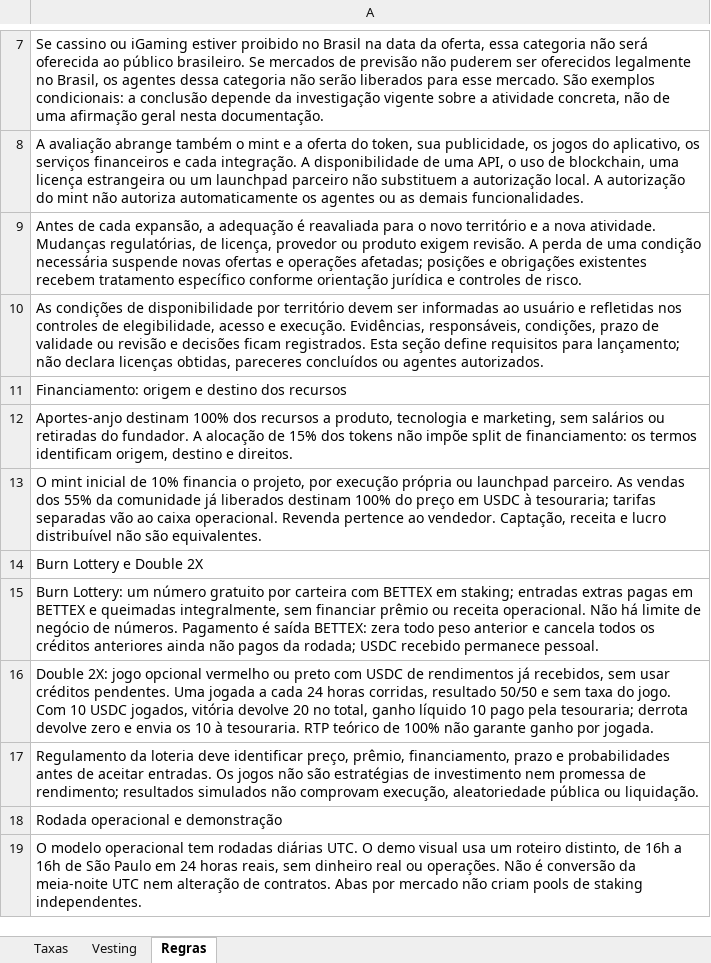
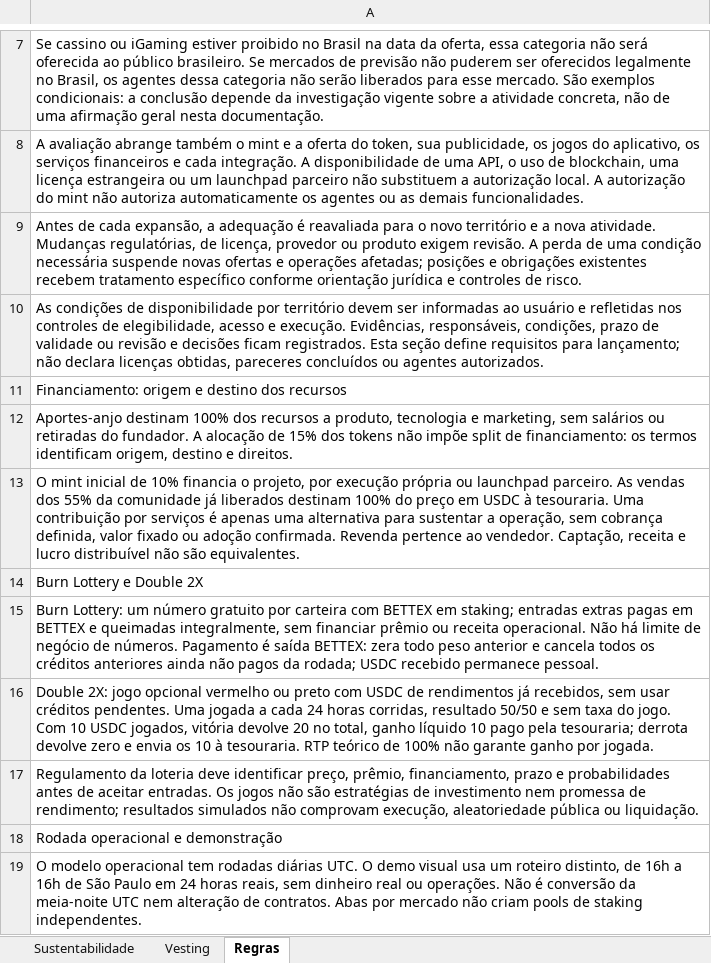
Before and after one commit to faranha/bettex, an Excel workbook: artifacts/bettex-site/public/downloads/bettex-taxas-fundacao.xlsx, sheet Regras, drawn as a sheet; only a part is shown, gaps mark what is left out; values as stored, in another font and other column widths than the file's, no borders; the diff names each change by its address in the sheet, - before the commit and + after, or states it on an @@ line.

```diff
--- a/artifacts/bettex-site/public/downloads/bettex-taxas-fundacao.xlsx (sheet Regras)
+++ b/artifacts/bettex-site/public/downloads/bettex-taxas-fundacao.xlsx (sheet Regras)
-sheet tab: Taxas
+sheet tab: Sustentabilidade
-A13: …USDC à tesouraria; tarifas separadas vão ao caixa operacional. Revenda pertence…
+A13: …USDC à tesouraria. Uma contribuição por serviços é apenas uma alternativa para sustentar a operação, sem cobrança definida, valor fixado ou adoção confirmada. Revenda pertence…
```
Also changed, not shown: sheet Sustentabilidade, artifacts/bettex-site/public/downloads/bettex-taxas-fundacao-en.xlsx, artifacts/bettex-site/public/downloads/bettex-taxas-fundacao-es.xlsx, 34 other files.
